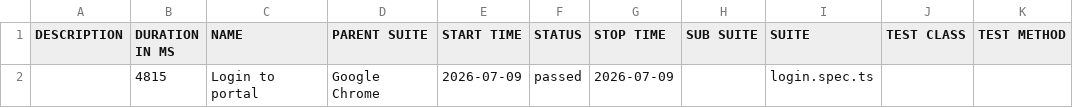
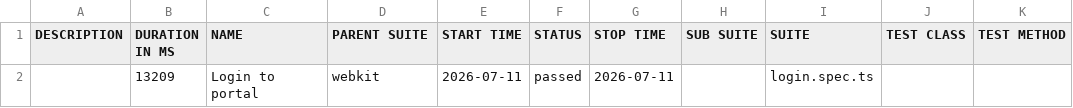
Before and after one commit to rangarajan1989/Playwright-POM-Framework, a CSV file: allure/data/suites.csv, drawn as a sheet.

```diff
--- a/allure/data/suites.csv
+++ b/allure/data/suites.csv
@@ -1,2 +1,2 @@
 "DESCRIPTION","DURATION IN MS","NAME","PARENT SUITE","START TIME","STATUS","STOP TIME","SUB SUITE","SUITE","TEST CLASS","TEST METHOD"
-"","4815","Login to portal","Google Chrome","2026-07-09","passed","2026-07-09","","login.spec.ts","",""
+"","13209","Login to portal","webkit","2026-07-11","passed","2026-07-11","","login.spec.ts","",""
```
Also changed, not shown: 22 other files.
